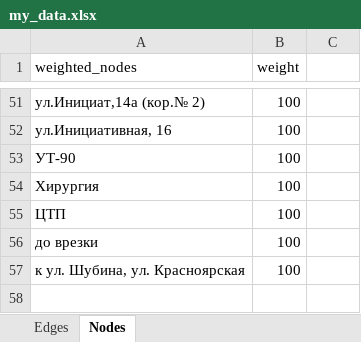
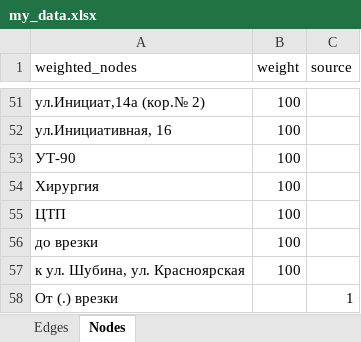
Before and after one commit to hosglial/courseProgMethods, an Excel workbook: my_data.xlsx, sheet Nodes, drawn as a sheet; only a part is shown, gaps mark what is left out; values as stored, in another font and other column widths than the file's, no borders; the diff names each change by its address in the sheet, - before the commit and + after, or states it on an @@ line.

```diff
--- a/my_data.xlsx (sheet Nodes)
+++ b/my_data.xlsx (sheet Nodes)
-C1: (empty)
+C1: source
+row 58: От (.) врезки |  | 1
```
Also changed, not shown: 6 other files.
